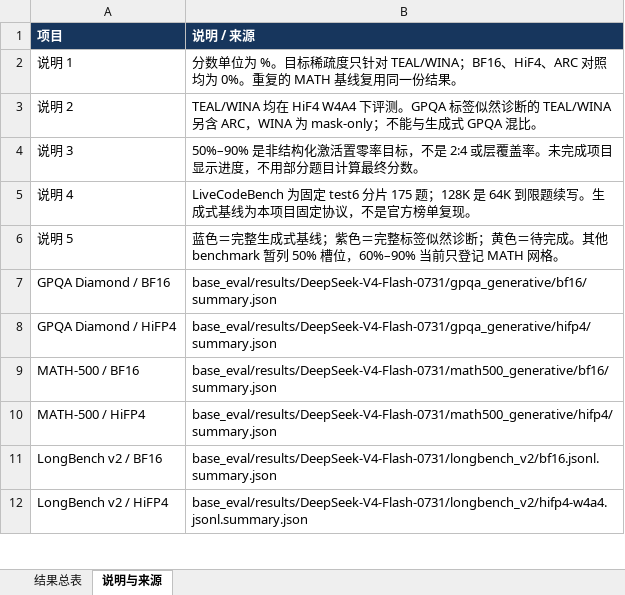
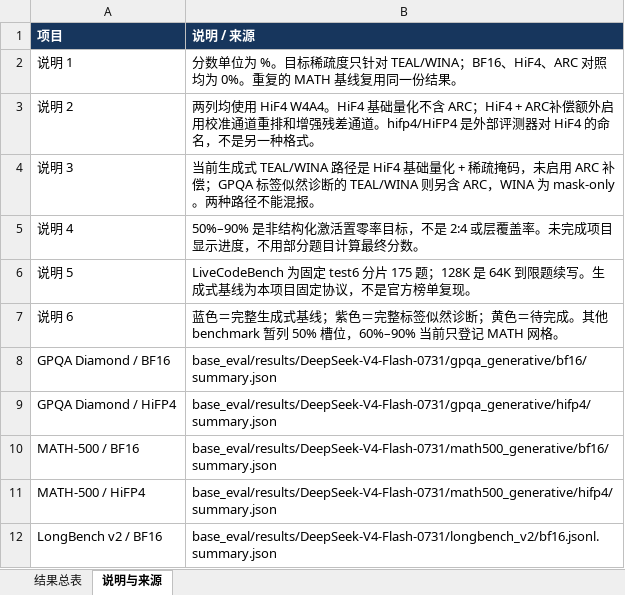
Before and after one commit to Calamansi39/ARCQuant, an Excel workbook: docs/completed_benchmarks.xlsx, sheet 说明与来源, drawn as a sheet; only a part is shown; the shorter side is filled out with more unchanged rows; values as stored, in another font and other column widths than the file's, no borders; the diff names each change by its address in the sheet, - before the commit and + after, or states it on an @@ line.

```diff
--- a/docs/completed_benchmarks.xlsx (sheet 说明与来源)
+++ b/docs/completed_benchmarks.xlsx (sheet 说明与来源)
-B3 (说明 / 来源): TEAL/WINA 均在 HiF4 W4A4 下评测。GPQA 标签似然诊断的 TEAL/WINA 另含 ARC，WINA 为 mask-only；不能与生成式 GPQA 混比。
+B3 (说明 / 来源): 两列均使用 HiF4 W4A4。HiF4 基础量化不含 ARC；HiF4 + ARC补偿额外启用校准通道重排和增强残差通道。hifp4/HiFP4 是外部评测器对 HiF4 的命名，不是另一种格式。
-B4 (说明 / 来源): 50%–90% 是非结构化激活置零率目标，不是 2:4 或层覆盖率。未完成项目显示进度，不用部分题目计算最终分数。
+B4 (说明 / 来源): 当前生成式 TEAL/WINA 路径是 HiF4 基础量化 + 稀疏掩码，未启用 ARC 补偿；GPQA 标签似然诊断的 TEAL/WINA 则另含 ARC，WINA 为 mask-only。两种路径不能混报。
-B5 (说明 / 来源): LiveCodeBench 为固定 test6 分片 175 题；128K 是 64K 到限题续写。生成式基线为本项目固定协议，不是官方榜单复现。
+B5 (说明 / 来源): 50%–90% 是非结构化激活置零率目标，不是 2:4 或层覆盖率。未完成项目显示进度，不用部分题目计算最终分数。
-B6 (说明 / 来源): 蓝色＝完整生成式基线；紫色＝完整标签似然诊断；黄色＝待完成。其他 benchmark 暂列 50% 槽位，60%–90% 当前只登记 MATH 网格。
+B6 (说明 / 来源): LiveCodeBench 为固定 test6 分片 175 题；128K 是 64K 到限题续写。生成式基线为本项目固定协议，不是官方榜单复现。
+row 7: 说明 6 | 蓝色＝完整生成式基线；紫色＝完整标签似然诊断；黄色＝待完成。其他 benchmark 暂列 50% 槽位，60%–90% 当前只登记 MATH 网格。
```
Also changed, not shown: sheet 结果总表, 5 other files.
